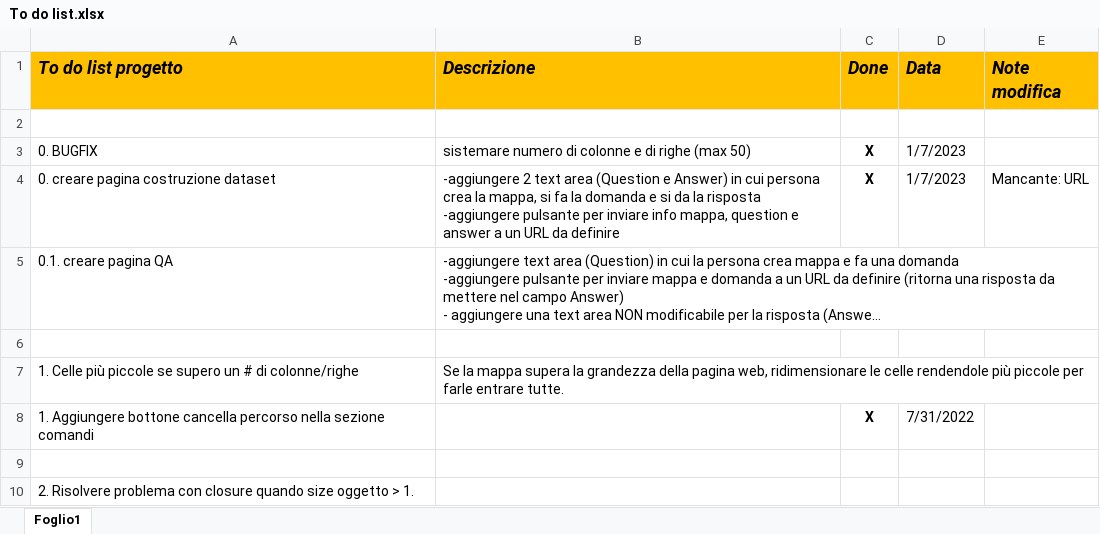
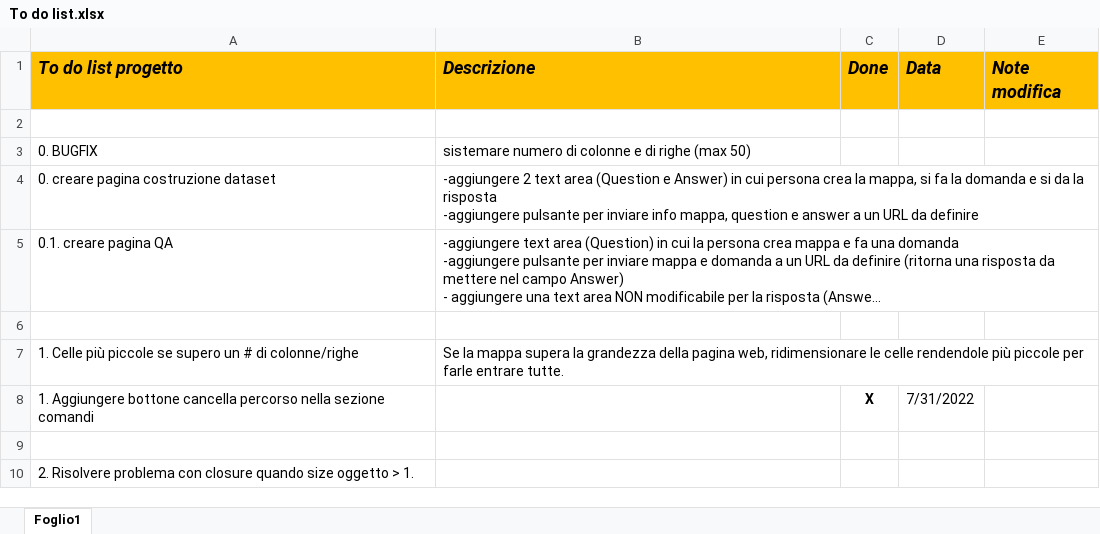
Before and after one commit to Bludnec/Interfaccia-Interazione-Uomo-Robot, an Excel workbook: To do list.xlsx, sheet Foglio1, drawn as a sheet; only a part is shown; long unchanged cells end in …; values as stored, in another font and other column widths than the file's, no borders; the diff names each change by its address in the sheet, - before the commit and + after, or states it on an @@ line.

```diff
--- a/To do list.xlsx (sheet Foglio1)
+++ b/To do list.xlsx (sheet Foglio1)
-C3:C4 (Done): X
+C3:C4 (Done): (empty)
-D3:D4 (Data): 1/7/2023
+D3:D4 (Data): (empty)
-E4 (Note modifica): Mancante: URL
+E4 (Note modifica): (empty)
```
Also changed, not shown: 6 other files.
